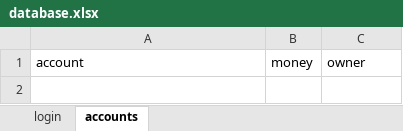
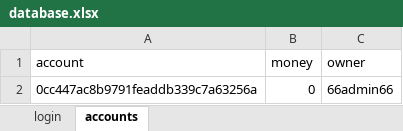
Before and after one commit to relaxedrt/00001_BANCA, an Excel workbook: database.xlsx, sheet accounts, drawn as a sheet; values as stored, in another font and other column widths than the file's, no borders; the diff names each change by its address in the sheet, - before the commit and + after, or states it on an @@ line.

```diff
--- a/database.xlsx (sheet accounts)
+++ b/database.xlsx (sheet accounts)
+row 2: 0cc447ac8b9791feaddb339c7a63256a | 0 | 66admin66
```
Also changed, not shown: sheet login, 2 other files.
